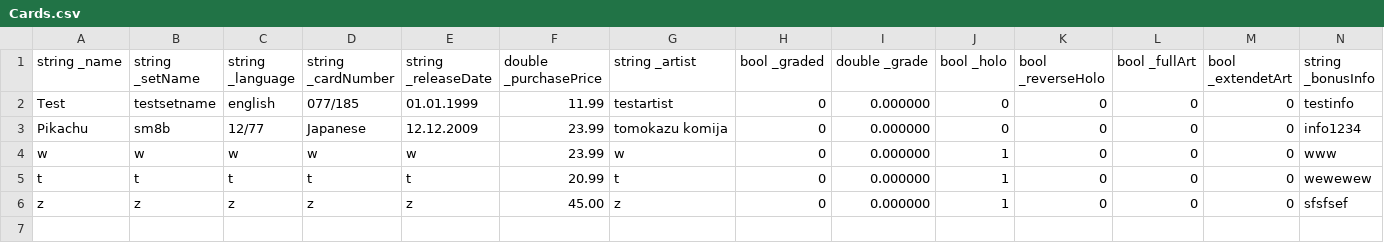
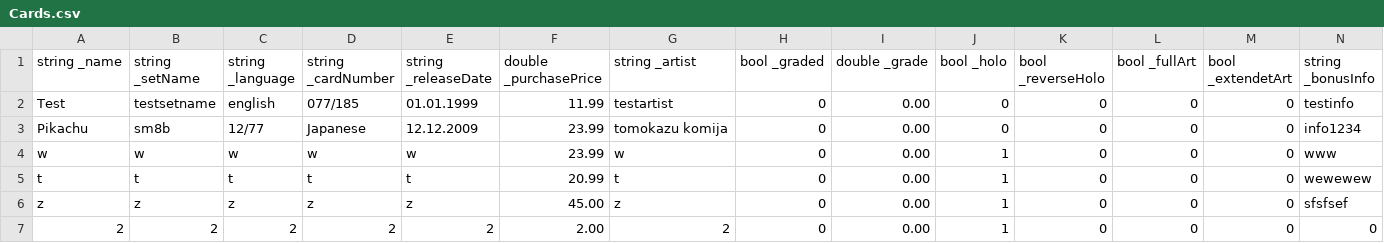
Before and after one commit to Luukers/TCGProject, a CSV file: csv_files/products/Cards.csv, drawn as a sheet.

```diff
--- a/csv_files/products/Cards.csv
+++ b/csv_files/products/Cards.csv
@@ -1,6 +1,7 @@
 string _name, string _setName, string _language, string _cardNumber, string _releaseDate, double _purchasePrice, string _artist, bool _graded, double _grade, bool _holo, bool _reverseHolo, bool _fullArt, bool _extendetArt, string _bonusInfo,
-Test,testsetname, english, 077/185, 01.01.1999,11.99, testartist,0,0.000000,0,0,0,0, testinfo,
-Pikachu,sm8b,12/77,Japanese,12.12.2009,23.99,tomokazu komija,0,0.000000,0,0,0,0,info1234,
-w,w,w,w,w,23.99,w,0,0.000000,1,0,0,0,www,
-t,t,t,t,t,20.99,t,0,0.000000,1,0,0,0,wewewew,
-z,z,z,z,z,45.00,z,0,0.000000,1,0,0,0,sfsfsef,
+Test,testsetname, english, 077/185, 01.01.1999,11.99, testartist,0,0.00,0,0,0,0, testinfo,
+Pikachu,sm8b,12/77,Japanese,12.12.2009,23.99,tomokazu komija,0,0.00,0,0,0,0,info1234,
+w,w,w,w,w,23.99,w,0,0.00,1,0,0,0,www,
+t,t,t,t,t,20.99,t,0,0.00,1,0,0,0,wewewew,
+z,z,z,z,z,45.00,z,0,0.00,1,0,0,0,sfsfsef,
+2,2,2,2,2,2.00,2,0,0.00,1,0,0,0,0,
```
Also changed, not shown: 16 other files.
